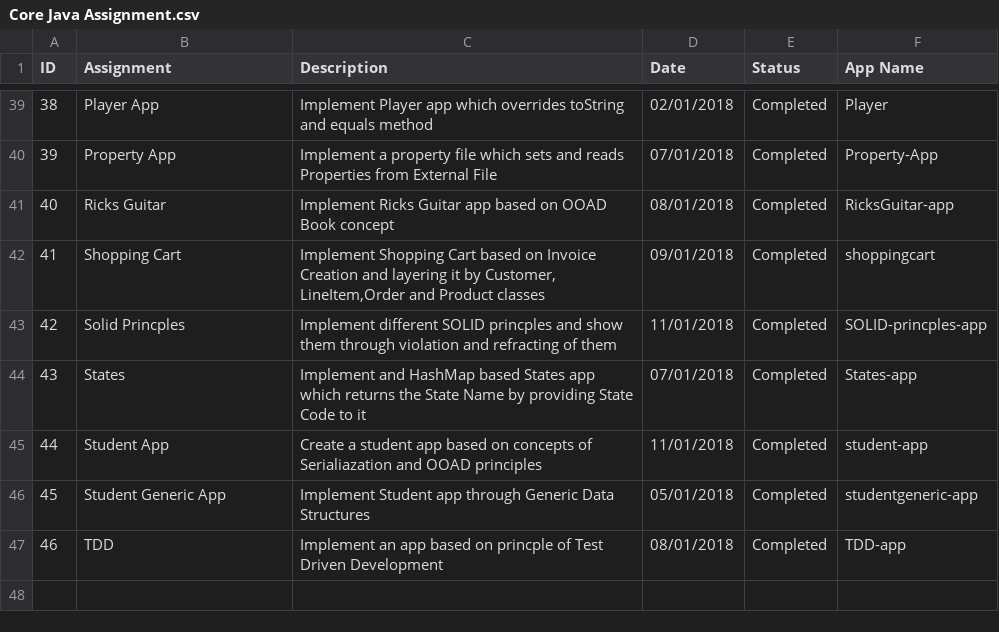
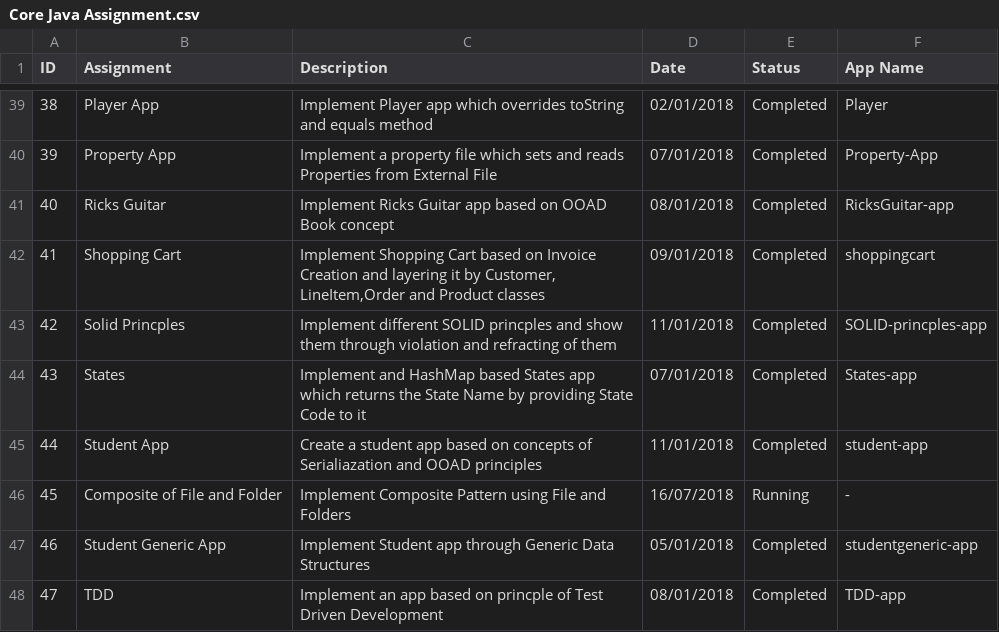
Before and after one commit to Brijeshyadav15/Swabhav-Techlabs, a CSV file: Core Java Assignment.csv, drawn as a sheet; only a part is shown, gaps mark what is left out; addresses are those after the commit; the diff names each change by its address in the sheet, - before the commit and + after, or states it on an @@ line.

```diff
--- a/Core Java Assignment.csv
+++ b/Core Java Assignment.csv
+row 46: 45 | Composite of File and Folder | Implement Composite Pattern using File and Folders | 16/07/2018 | Running | -
@@ column A (ID) renumbered from row 47 down @@
```
Also changed, not shown: htmlapp/Html Assignment List.csv, 1 other file.
